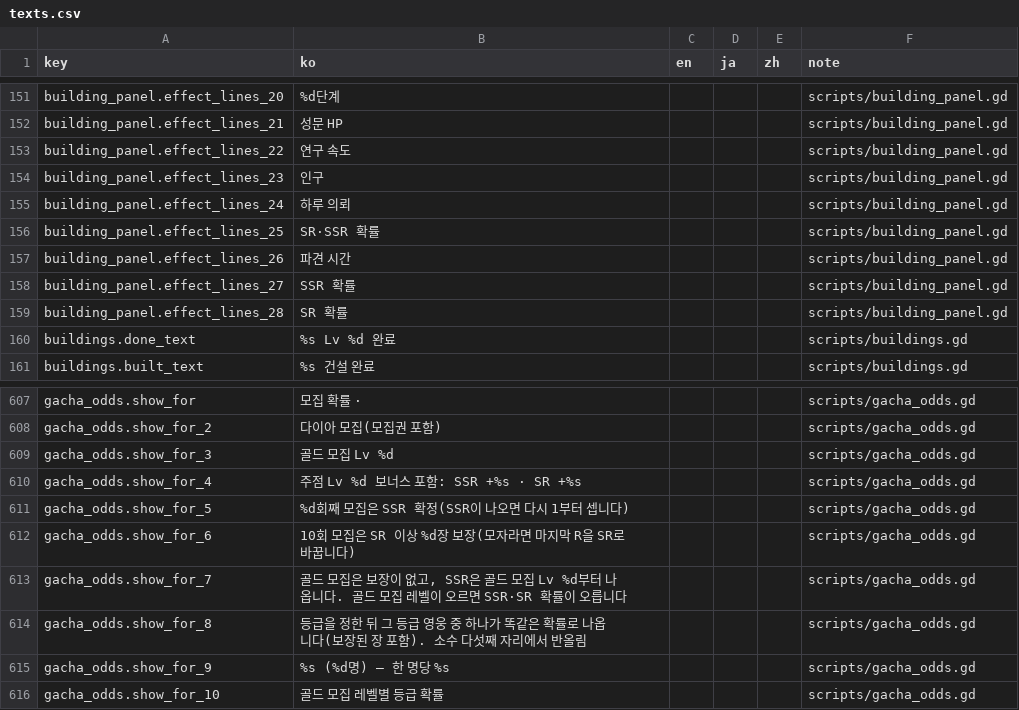
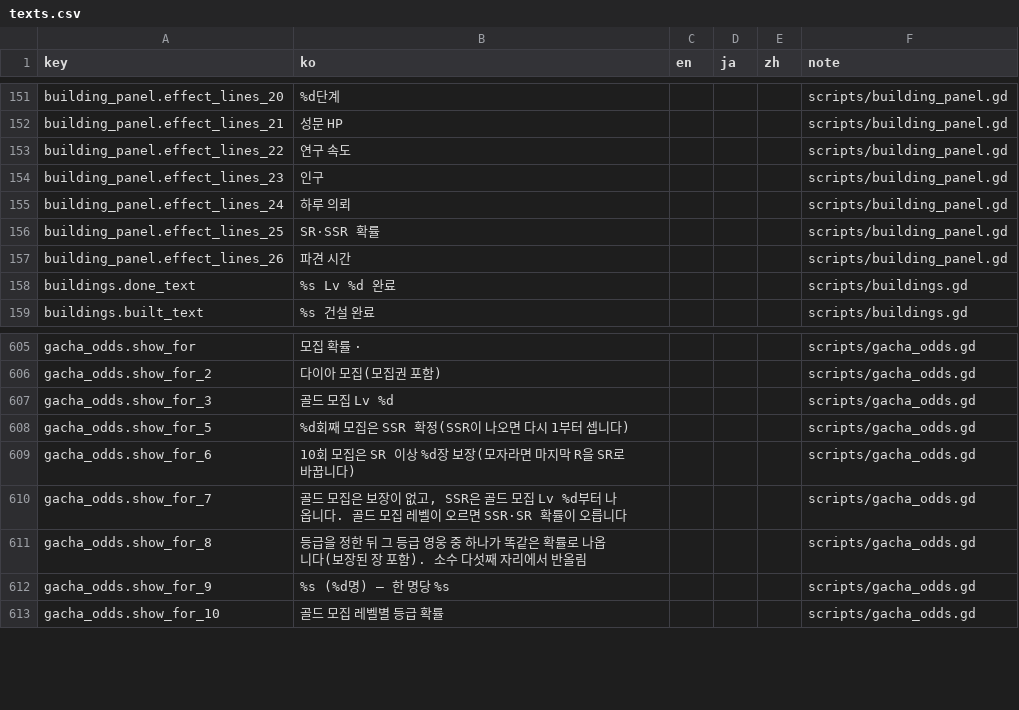
Before and after one commit to ILSEONG/CastleRPG, a CSV file: data/texts.csv, drawn as a sheet; only a part is shown, gaps mark what is left out.

```diff
--- a/data/texts.csv
+++ b/data/texts.csv
@@ -157,4 +157,2 @@ building_panel.effect_lines_25,SR·SSR 확률,,,,scripts/building_panel.gd
 building_panel.effect_lines_26,파견 시간,,,,scripts/building_panel.gd
-building_panel.effect_lines_27,SSR 확률,,,,scripts/building_panel.gd
-building_panel.effect_lines_28,SR 확률,,,,scripts/building_panel.gd
 buildings.done_text,%s Lv %d 완료,,,,scripts/buildings.gd
@@ -609,3 +607,2 @@ gacha_odds.show_for_2,다이아 모집(모집권 포함),,,,scripts/gacha_odds.g
 gacha_odds.show_for_3,골드 모집 Lv %d,,,,scripts/gacha_odds.gd
-gacha_odds.show_for_4,주점 Lv %d 보너스 포함: SSR +%s · SR +%s,,,,scripts/gacha_odds.gd
 gacha_odds.show_for_5,%d회째 모집은 SSR 확정(SSR이 나오면 다시 1부터 셉니다),,,,scripts/gacha_odds.gd
```
Also changed, not shown: data/config.csv, 13 other files.
